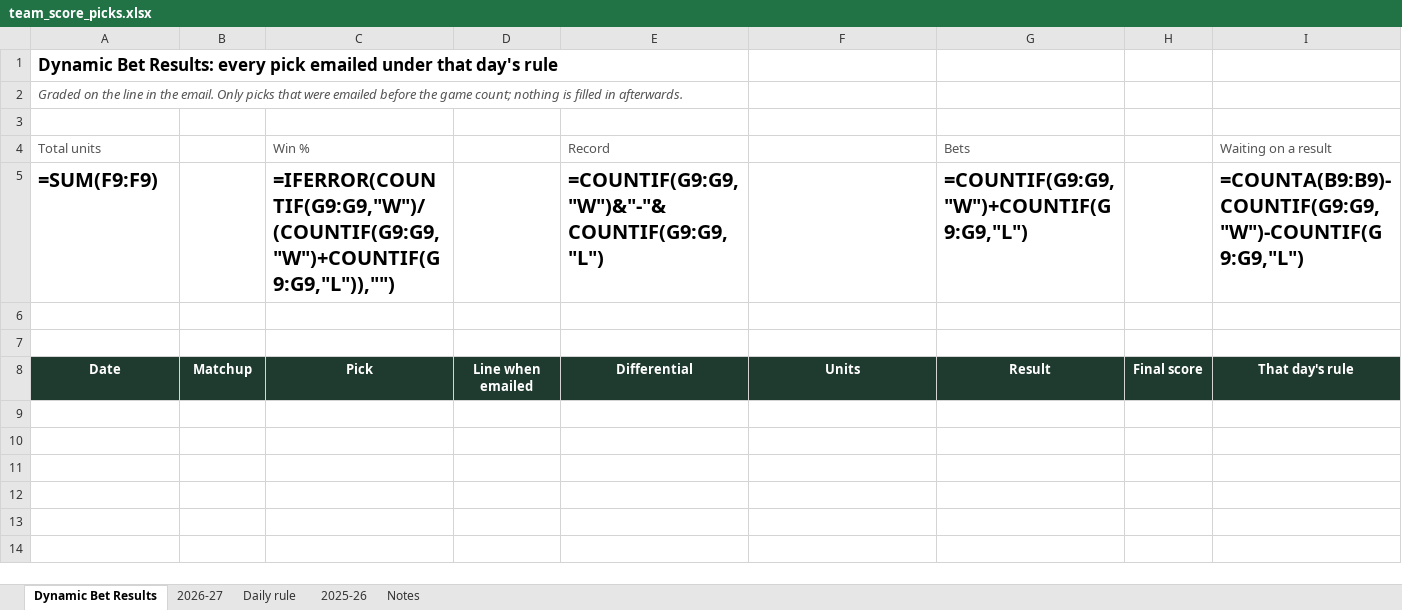
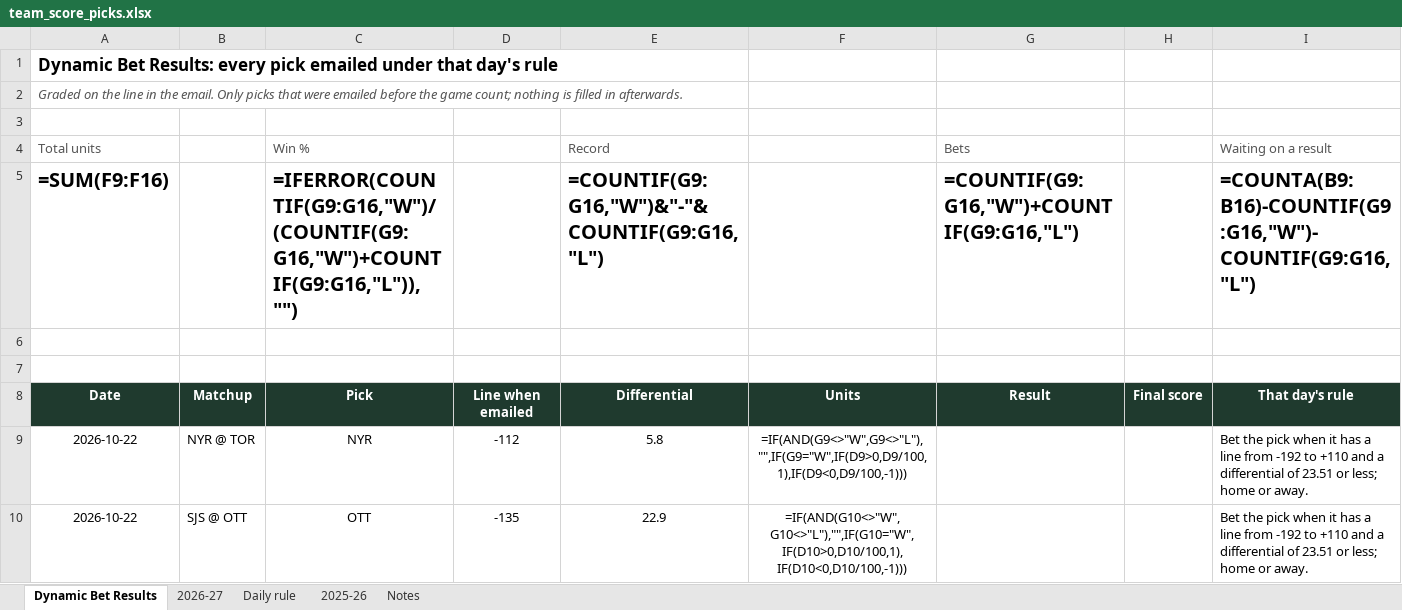
Before and after one commit to starsviz/starsviz.github.io, an Excel workbook: team_score_picks.xlsx, sheet Dynamic Bet Results, drawn as a sheet; only a part is shown; values as stored, in another font and other column widths than the file's, no borders; formulas without a stored value are shown as written; conditional formats not drawn; the diff covers the shown part only; the diff names each change by its address in the sheet, - before the commit and + after, or states it on an @@ line.

```diff
--- a/team_score_picks.xlsx (sheet Dynamic Bet Results)
+++ b/team_score_picks.xlsx (sheet Dynamic Bet Results)
-A5 (Total units): =SUM(F9:F9)
+A5 (Total units): =SUM(F9:F16)
-C5 (Win %): =IFERROR(COUNTIF(G9:G9,"W")/(COUNTIF(G9:G9,"W")+COUNTIF(G9:G9,"L")),"")
+C5 (Win %): =IFERROR(COUNTIF(G9:G16,"W")/(COUNTIF(G9:G16,"W")+COUNTIF(G9:G16,"L")),"")
-E5 (Record): =COUNTIF(G9:G9,"W")&"-"&COUNTIF(G9:G9,"L")
+E5 (Record): =COUNTIF(G9:G16,"W")&"-"&COUNTIF(G9:G16,"L")
-G5 (Bets): =COUNTIF(G9:G9,"W")+COUNTIF(G9:G9,"L")
+G5 (Bets): =COUNTIF(G9:G16,"W")+COUNTIF(G9:G16,"L")
-I5 (Waiting on a result): =COUNTA(B9:B9)-COUNTIF(G9:G9,"W")-COUNTIF(G9:G9,"L")
+I5 (Waiting on a result): =COUNTA(B9:B16)-COUNTIF(G9:G16,"W")-COUNTIF(G9:G16,"L")
+row 9: 2026-10-22 | NYR @ TOR | NYR | -112 | 5.8 | =IF(AND(G9<>"W",G9<>"L"),"",IF(G9="W",IF(D9>0,D9/100,1),IF(D9<0,D9/100,-1))) |  |  | Bet the pick when it has a line from -192 to +110 and a differential of 23.51 or less; home or away.
+row 10: 2026-10-22 | SJS @ OTT | OTT | -135 | 22.9 | =IF(AND(G10<>"W",G10<>"L"),"",IF(G10="W",IF(D10>0,D10/100,1),IF(D10<0,D10/100,-1))) |  |  | Bet the pick when it has a line from -192 to +110 and a differential of 23.51 or less; home or away.
```
Also changed, not shown: 6 added rows elsewhere in this sheet, sheet 2026-27, sheet Notes, 2 other files.
